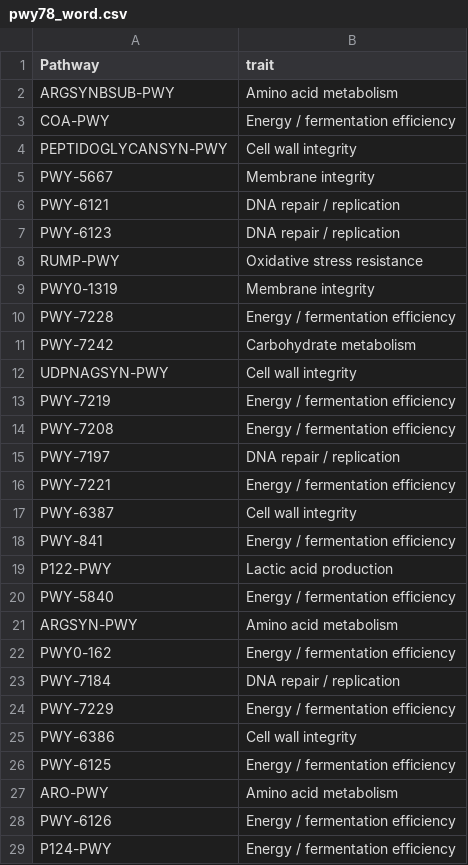
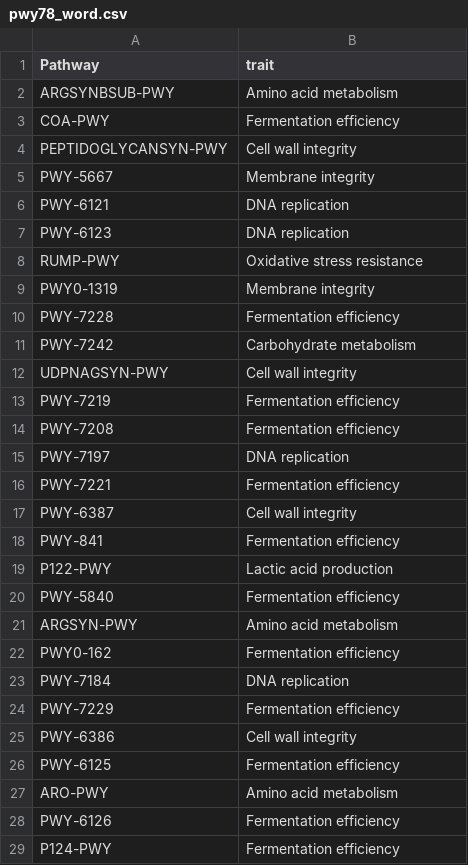
Before and after one commit to VarshaS-37/Grain2Gut, a CSV file: picrust_processed_output_files/pwy78_word.csv, drawn as a sheet; only a part is shown; the diff covers the shown part only.

Commit message:
Update pwy78_word.csv

```diff
--- a/picrust_processed_output_files/pwy78_word.csv
+++ b/picrust_processed_output_files/pwy78_word.csv
@@ -2,28 +2,28 @@ Pathway,trait
 ARGSYNBSUB-PWY,Amino acid metabolism
-COA-PWY,Energy / fermentation efficiency
+COA-PWY,Fermentation efficiency
 PEPTIDOGLYCANSYN-PWY,Cell wall integrity
 PWY-5667,Membrane integrity
-PWY-6121,DNA repair / replication
-PWY-6123,DNA repair / replication
+PWY-6121,DNA replication
+PWY-6123,DNA replication
 RUMP-PWY,Oxidative stress resistance
 PWY0-1319,Membrane integrity
-PWY-7228,Energy / fermentation efficiency
+PWY-7228,Fermentation efficiency
 PWY-7242,Carbohydrate metabolism
 UDPNAGSYN-PWY,Cell wall integrity
-PWY-7219,Energy / fermentation efficiency
-PWY-7208,Energy / fermentation efficiency
-PWY-7197,DNA repair / replication
-PWY-7221,Energy / fermentation efficiency
+PWY-7219,Fermentation efficiency
+PWY-7208,Fermentation efficiency
+PWY-7197,DNA replication
+PWY-7221,Fermentation efficiency
 PWY-6387,Cell wall integrity
-PWY-841,Energy / fermentation efficiency
+PWY-841,Fermentation efficiency
 P122-PWY,Lactic acid production
-PWY-5840,Energy / fermentation efficiency
+PWY-5840,Fermentation efficiency
 ARGSYN-PWY,Amino acid metabolism
-PWY0-162,Energy / fermentation efficiency
-PWY-7184,DNA repair / replication
-PWY-7229,Energy / fermentation efficiency
+PWY0-162,Fermentation efficiency
+PWY-7184,DNA replication
+PWY-7229,Fermentation efficiency
 PWY-6386,Cell wall integrity
-PWY-6125,Energy / fermentation efficiency
+PWY-6125,Fermentation efficiency
 ARO-PWY,Amino acid metabolism
-PWY-6126,Energy / fermentation efficiency
-P124-PWY,Energy / fermentation efficiency
+PWY-6126,Fermentation efficiency
+P124-PWY,Fermentation efficiency
```
Also changed, not shown: 11 edited cells elsewhere in this file.
